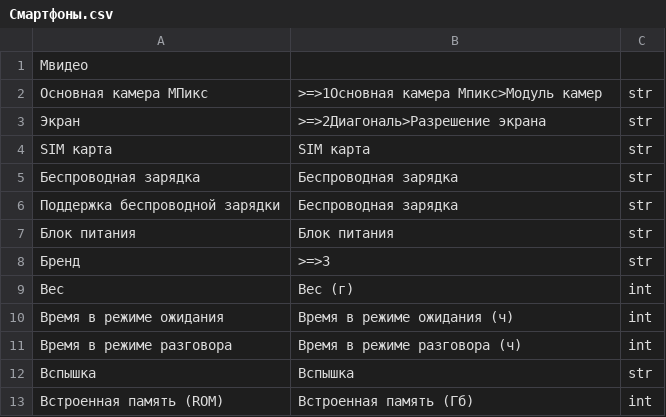
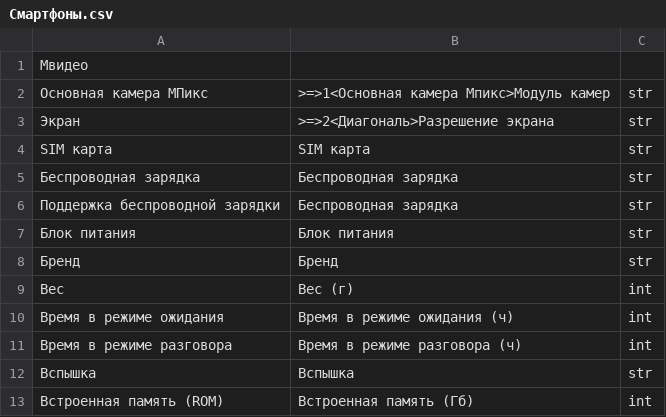
Before and after one commit to dmitrilay/characteristics_scanner, a CSV file: main/data/cat/Смартфоны.csv, drawn as a sheet; only a part is shown.

```diff
--- a/main/data/cat/Смартфоны.csv
+++ b/main/data/cat/Смартфоны.csv
@@ -1,4 +1,4 @@
 Мвидео;;
-Основная камера МПикс;>=>1Основная камера Мпикс>Модуль камер;str
-Экран;>=>2Диагональ>Разрешение экрана;str
+Основная камера МПикс;>=>1<Основная камера Мпикс>Модуль камер;str
+Экран;>=>2<Диагональ>Разрешение экрана;str
 SIM карта;SIM карта;str
@@ -7,3 +7,3 @@ SIM карта;SIM карта;str
 Блок питания;Блок питания;str
-Бренд;>=>3;str
+Бренд;Бренд;str
 Вес;Вес (г);int
```
Also changed, not shown: 3 other files.
